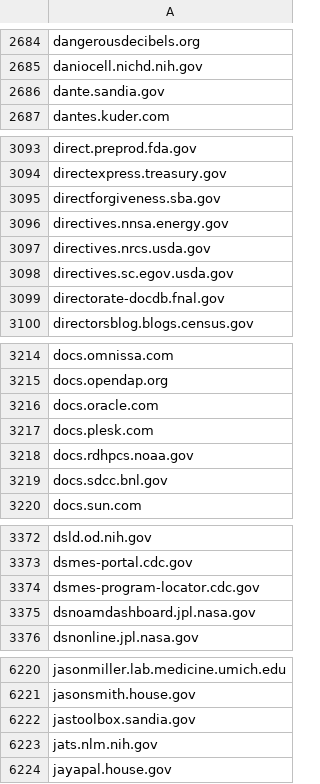
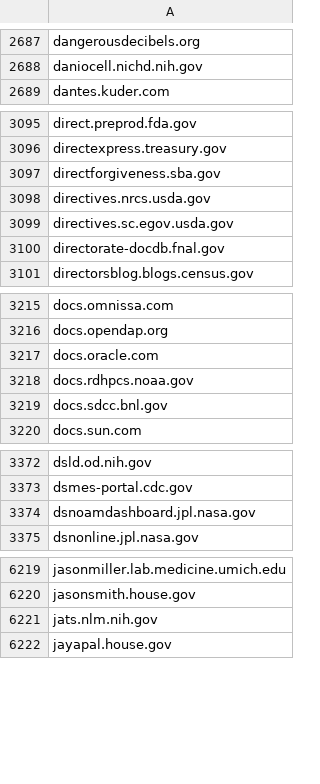
Before and after one commit to GSA/federal-website-index, a CSV file: data/source-lists/hyperlink_domains.csv, drawn as a sheet; only a part is shown, gaps mark what is left out; removed rows and columns are numbered as before the commit, all else as after; the diff covers the shown part only; the diff names each change by its address in the sheet, - before the commit and + after, or states it on an @@ line.

```diff
--- a/data/source-lists/hyperlink_domains.csv
+++ b/data/source-lists/hyperlink_domains.csv
-row 2686: dante.sandia.gov
-row 3096: directives.nnsa.energy.gov
-row 3217: docs.plesk.com
-row 3374: dsmes-program-locator.cdc.gov
-row 6222: jastoolbox.sandia.gov
```
Also changed, not shown: 6 added rows and 14 removed rows elsewhere in this file.
